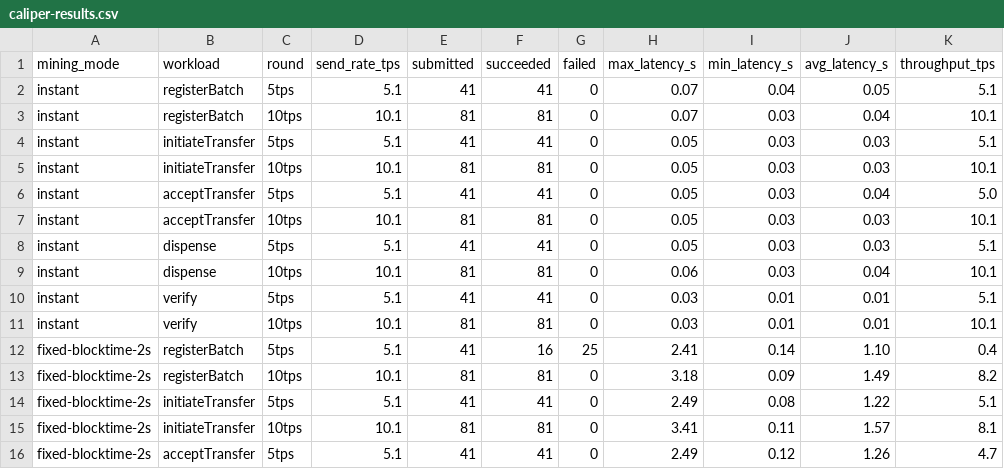
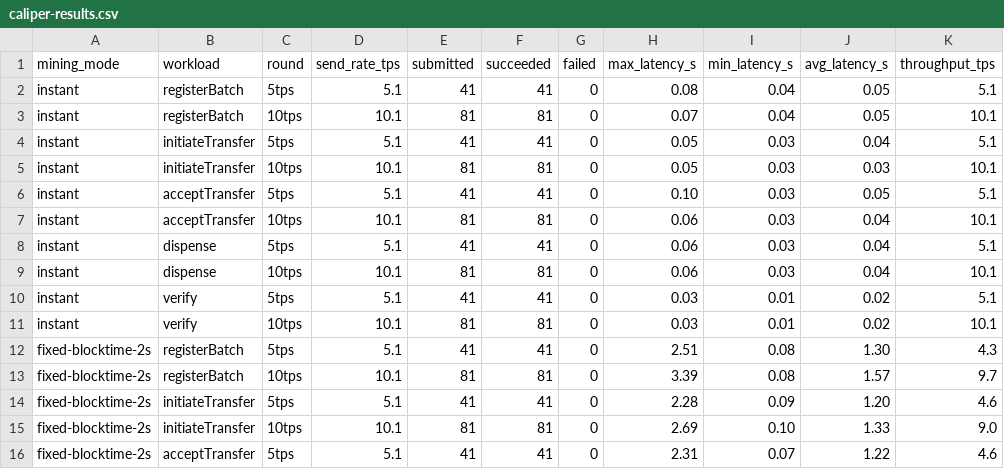
Before and after one commit to Nemukula-Orifuna/MyCodes, a CSV file: benchmarks/caliper/results/caliper-results.csv, drawn as a sheet; only a part is shown; the diff covers the shown part only.

```diff
--- a/benchmarks/caliper/results/caliper-results.csv
+++ b/benchmarks/caliper/results/caliper-results.csv
@@ -1,16 +1,16 @@
 mining_mode,workload,round,send_rate_tps,submitted,succeeded,failed,max_latency_s,min_latency_s,avg_latency_s,throughput_tps
-instant,registerBatch,5tps,5.1,41,41,0,0.07,0.04,0.05,5.1
-instant,registerBatch,10tps,10.1,81,81,0,0.07,0.03,0.04,10.1
-instant,initiateTransfer,5tps,5.1,41,41,0,0.05,0.03,0.03,5.1
+instant,registerBatch,5tps,5.1,41,41,0,0.08,0.04,0.05,5.1
+instant,registerBatch,10tps,10.1,81,81,0,0.07,0.04,0.05,10.1
+instant,initiateTransfer,5tps,5.1,41,41,0,0.05,0.03,0.04,5.1
 instant,initiateTransfer,10tps,10.1,81,81,0,0.05,0.03,0.03,10.1
-instant,acceptTransfer,5tps,5.1,41,41,0,0.05,0.03,0.04,5.0
-instant,acceptTransfer,10tps,10.1,81,81,0,0.05,0.03,0.03,10.1
-instant,dispense,5tps,5.1,41,41,0,0.05,0.03,0.03,5.1
+instant,acceptTransfer,5tps,5.1,41,41,0,0.10,0.03,0.05,5.1
+instant,acceptTransfer,10tps,10.1,81,81,0,0.06,0.03,0.04,10.1
+instant,dispense,5tps,5.1,41,41,0,0.06,0.03,0.04,5.1
 instant,dispense,10tps,10.1,81,81,0,0.06,0.03,0.04,10.1
-instant,verify,5tps,5.1,41,41,0,0.03,0.01,0.01,5.1
-instant,verify,10tps,10.1,81,81,0,0.03,0.01,0.01,10.1
-fixed-blocktime-2s,registerBatch,5tps,5.1,41,16,25,2.41,0.14,1.10,0.4
-fixed-blocktime-2s,registerBatch,10tps,10.1,81,81,0,3.18,0.09,1.49,8.2
-fixed-blocktime-2s,initiateTransfer,5tps,5.1,41,41,0,2.49,0.08,1.22,5.1
-fixed-blocktime-2s,initiateTransfer,10tps,10.1,81,81,0,3.41,0.11,1.57,8.1
-fixed-blocktime-2s,acceptTransfer,5tps,5.1,41,41,0,2.49,0.12,1.26,4.7
+instant,verify,5tps,5.1,41,41,0,0.03,0.01,0.02,5.1
+instant,verify,10tps,10.1,81,81,0,0.03,0.01,0.02,10.1
+fixed-blocktime-2s,registerBatch,5tps,5.1,41,41,0,2.51,0.08,1.30,4.3
+fixed-blocktime-2s,registerBatch,10tps,10.1,81,81,0,3.39,0.08,1.57,9.7
+fixed-blocktime-2s,initiateTransfer,5tps,5.1,41,41,0,2.28,0.09,1.20,4.6
+fixed-blocktime-2s,initiateTransfer,10tps,10.1,81,81,0,2.69,0.10,1.33,9.0
+fixed-blocktime-2s,acceptTransfer,5tps,5.1,41,41,0,2.31,0.07,1.22,4.6
```
Also changed, not shown: 15 edited cells elsewhere in this file, 37 other files.
